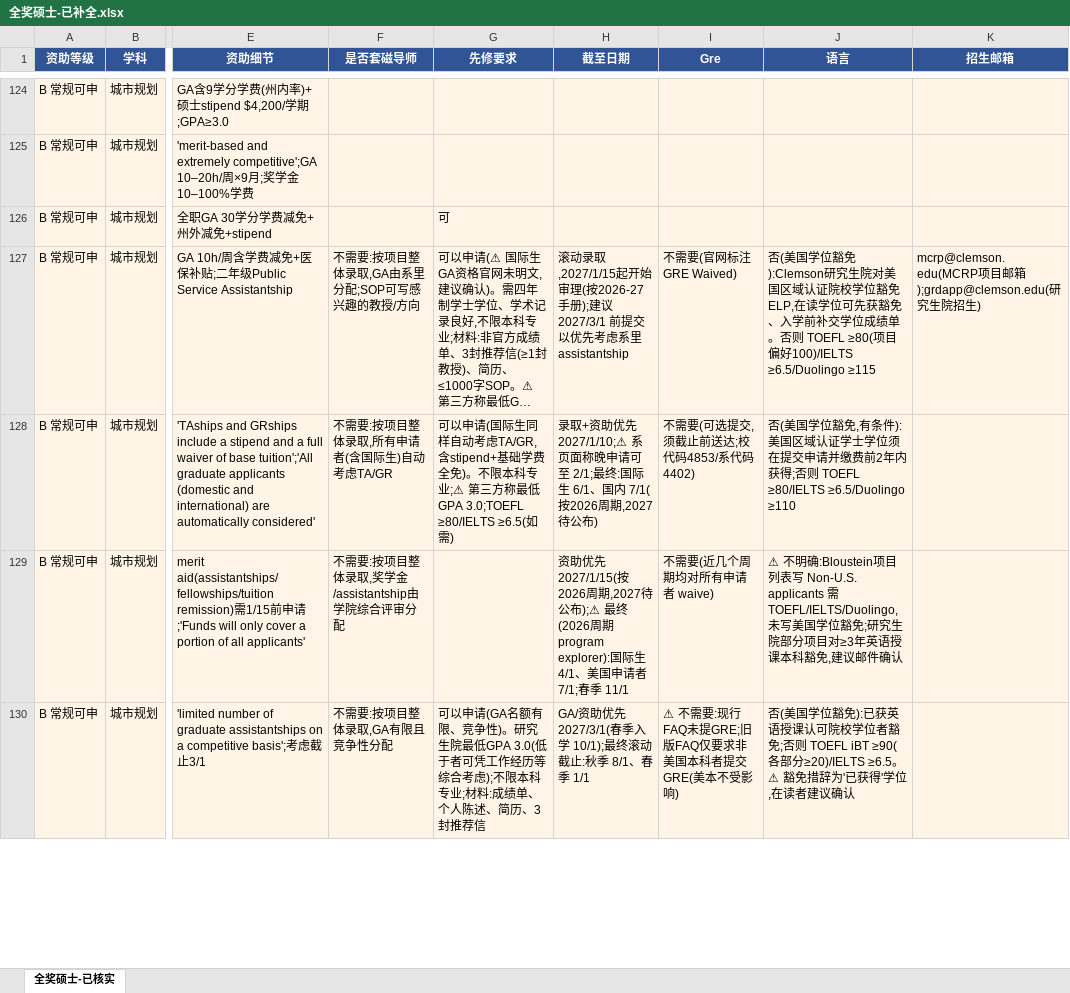
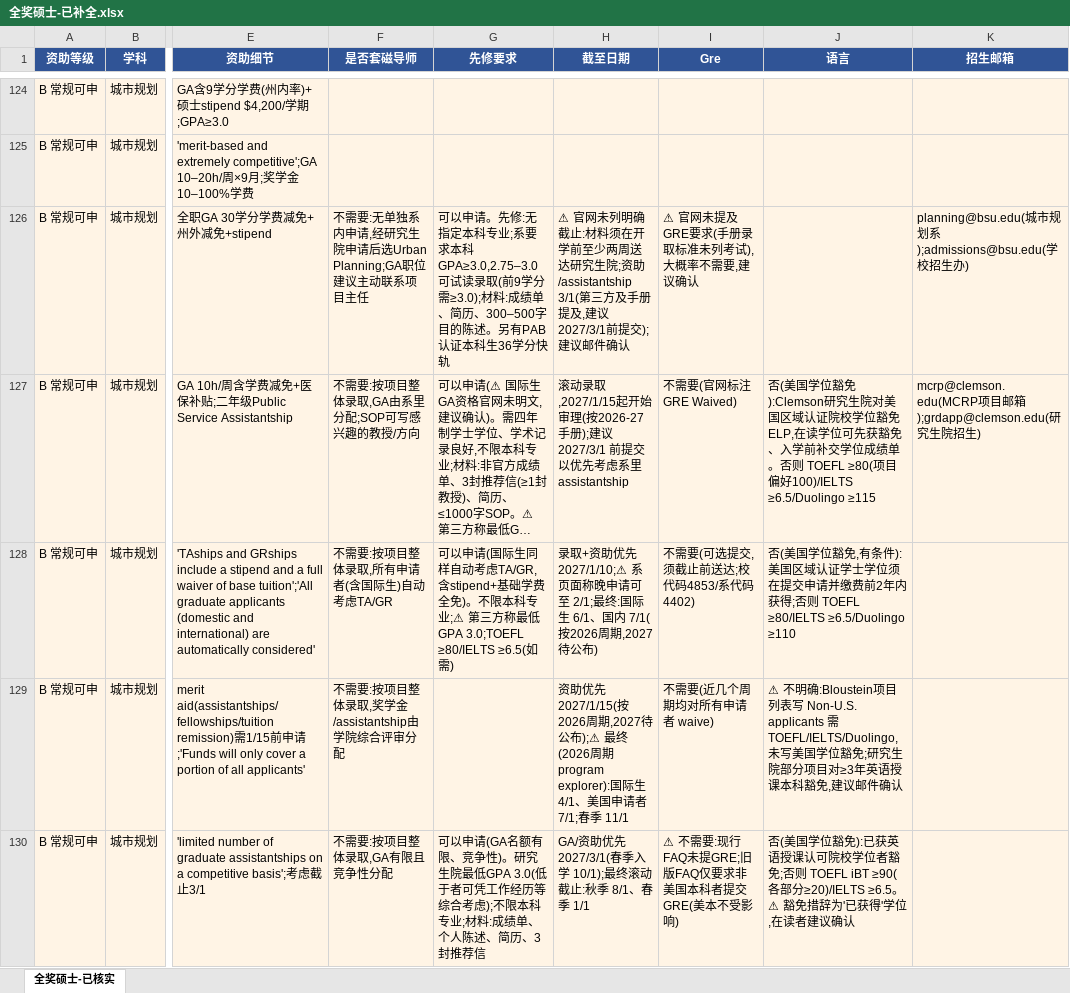
Before and after one commit to dazauzai/temp, an Excel workbook: 全奖硕士-已补全.xlsx, sheet 全奖硕士-已核实, drawn as a sheet; only a part is shown, gaps mark what is left out; long unchanged cells end in …; values as stored, in another font and other column widths than the file's, no borders; the diff covers the shown part only; the diff names each change by its address in the sheet, - before the commit and + after, or states it on an @@ line.

```diff
--- a/全奖硕士-已补全.xlsx (sheet 全奖硕士-已核实)
+++ b/全奖硕士-已补全.xlsx (sheet 全奖硕士-已核实)
-F126 (是否套磁导师): (empty)
+F126 (是否套磁导师): 不需要:无单独系内申请,经研究生院申请后选Urban Planning;GA职位建议主动联系项目主任
-G126 (先修要求): 可
+G126 (先修要求): 可以申请。先修:无指定本科专业;系要求本科GPA≥3.0,2.75–3.0可试读录取(前9学分需≥3.0);材料:成绩单、简历、300–500字目的陈述。另有PAB认证本科生36学分快轨
-H126 (截至日期): (empty)
+H126 (截至日期): ⚠ 官网未列明确截止:材料须在开学前至少两周送达研究生院;资助/assistantship 3/1(第三方及手册提及,建议2027/3/1前提交);建议邮件确认
-I126 (Gre): (empty)
+I126 (Gre): ⚠ 官网未提及GRE要求(手册录取标准未列考试),大概率不需要,建议确认
-K126 (招生邮箱): (empty)
+K126 (招生邮箱): planning@bsu.edu(城市规划系);admissions@bsu.edu(学校招生办)
```
Also changed, not shown: 147 edited cells elsewhere in this sheet.
